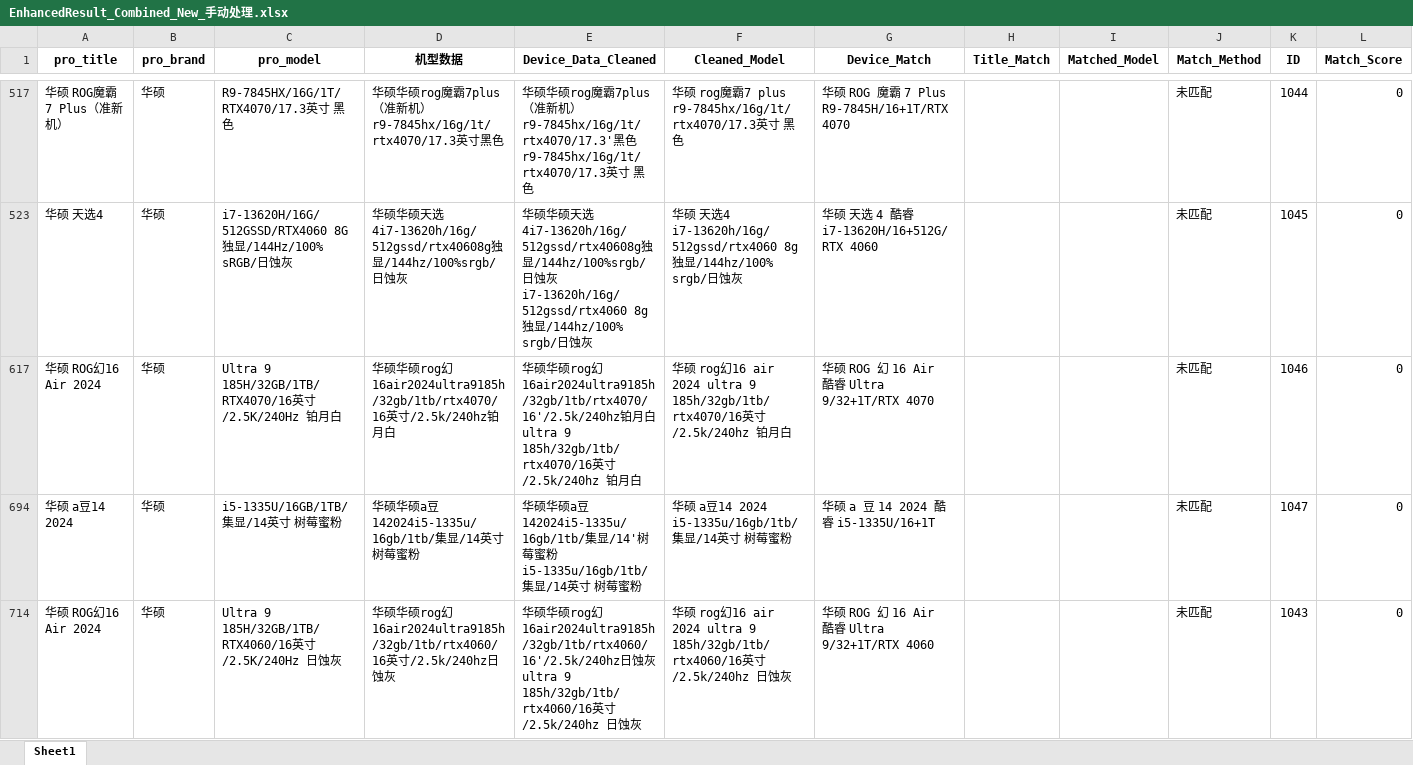
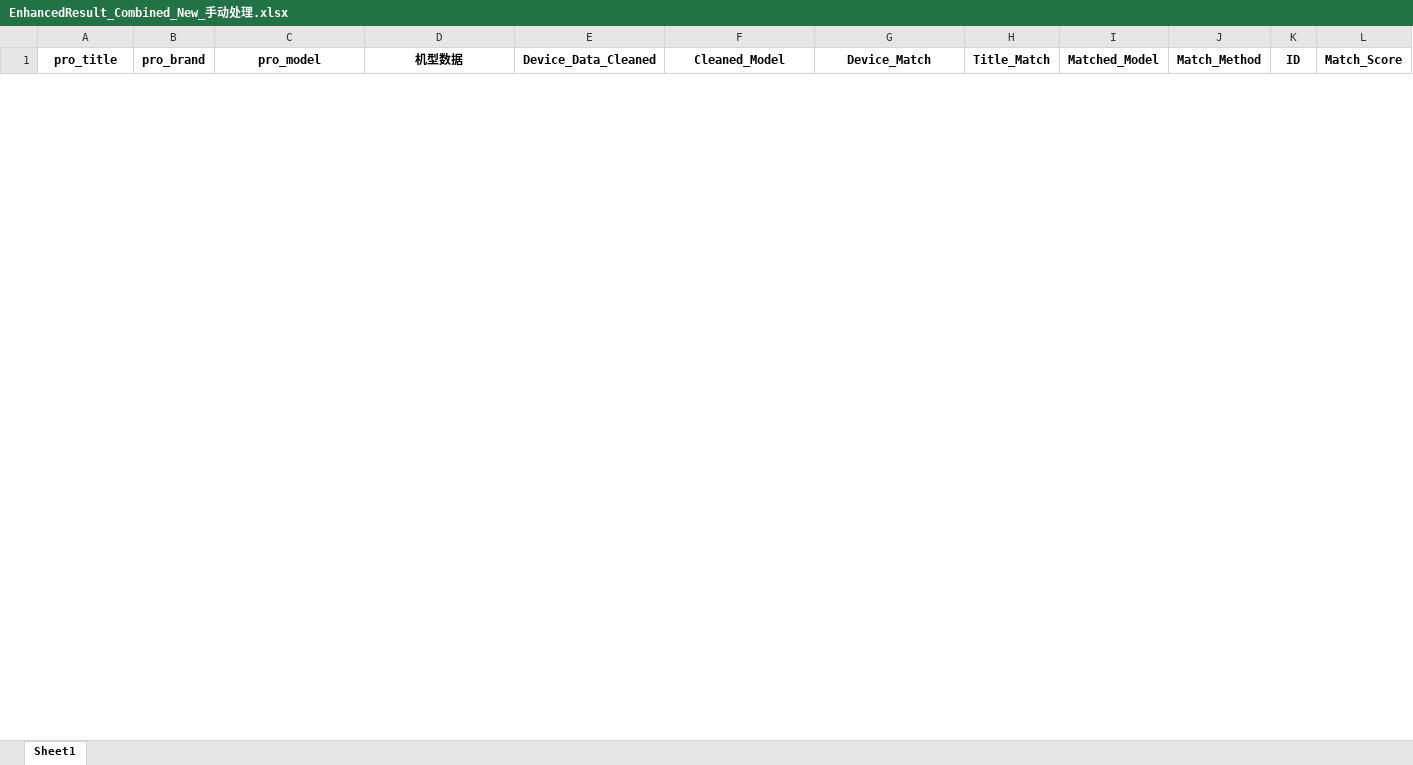
Before and after one commit to YonglinChann/myWork, an Excel workbook: Python/Equipments/EnhancedResult_Combined_New_手动处理.xlsx, sheet Sheet1, drawn as a sheet; only a part is shown, gaps mark what is left out; values as stored, in another font and other column widths than the file's, no borders; removed rows and columns are numbered as before the commit, all else as after; the diff covers the shown part only; the diff names each change by its address in the sheet, - before the commit and + after, or states it on an @@ line.

```diff
--- a/Python/Equipments/EnhancedResult_Combined_New_手动处理.xlsx (sheet Sheet1)
+++ b/Python/Equipments/EnhancedResult_Combined_New_手动处理.xlsx (sheet Sheet1)
@@ row 517 hidden: 华硕 ROG魔霸7 Plus（准新机） | 华硕 | R9-7845HX/16G/1T/RTX4070/17.3英寸 黑色 | 华硕华硕rog魔霸7plus（准新机）r9-7845hx/16g/1t/rtx4070/17.3英寸黑色 | 华硕华硕rog魔霸7plus（准新机）r9-7845hx/16g/1t/rtx4070/17.3'黑色 r9-7845hx/16g/1t/rtx4070/17.3英寸 黑色 | 华硕 rog魔霸7 plus r9-7845hx/16g/1t/rtx4070/17.3英寸 黑色 | 华硕 ROG 魔霸 7 Plus R9-7845H/16+1T/RTX 4070 |  |  | 未匹配 | 1044 | 0 @@
@@ row 523 hidden: 华硕 天选4 | 华硕 | i7-13620H/16G/512GSSD/RTX4060 8G独显/144Hz/100% sRGB/日蚀灰 | 华硕华硕天选4i7-13620h/16g/512gssd/rtx40608g独显/144hz/100%srgb/日蚀灰 | 华硕华硕天选4i7-13620h/16g/512gssd/rtx40608g独显/144hz/100%srgb/日蚀灰 i7-13620h/16g/512gssd/rtx4060 8g独显/144hz/100% srgb/日蚀灰 | 华硕 天选4 i7-13620h/16g/512gssd/rtx4060 8g独显/144hz/100% srgb/日蚀灰 | 华硕 天选 4 酷睿 i7-13620H/16+512G/RTX 4060 |  |  | 未匹配 | 1045 | 0 @@
@@ row 617 hidden: 华硕 ROG幻16 Air 2024 | 华硕 | Ultra 9 185H/32GB/1TB/RTX4070/16英寸/2.5K/240Hz 铂月白 | 华硕华硕rog幻16air2024ultra9185h/32gb/1tb/rtx4070/16英寸/2.5k/240hz铂月白 | 华硕华硕rog幻16air2024ultra9185h/32gb/1tb/rtx4070/16'/2.5k/240hz铂月白 ultra 9 185h/32gb/1tb/rtx4070/16英寸/2.5k/240hz 铂月白 | 华硕 rog幻16 air 2024 ultra 9 185h/32gb/1tb/rtx4070/16英寸/2.5k/240hz 铂月白 | 华硕 ROG 幻 16 Air 酷睿 Ultra 9/32+1T/RTX 4070 |  |  | 未匹配 | 1046 | 0 @@
@@ row 694 hidden: 华硕 a豆14 2024 | 华硕 | i5-1335U/16GB/1TB/集显/14英寸 树莓蜜粉 | 华硕华硕a豆142024i5-1335u/16gb/1tb/集显/14英寸树莓蜜粉 | 华硕华硕a豆142024i5-1335u/16gb/1tb/集显/14'树莓蜜粉 i5-1335u/16gb/1tb/集显/14英寸 树莓蜜粉 | 华硕 a豆14 2024 i5-1335u/16gb/1tb/集显/14英寸 树莓蜜粉 | 华硕 a 豆 14 2024 酷睿 i5-1335U/16+1T |  |  | 未匹配 | 1047 | 0 @@
@@ row 714 hidden: 华硕 ROG幻16 Air 2024 | 华硕 | Ultra 9 185H/32GB/1TB/RTX4060/16英寸/2.5K/240Hz 日蚀灰 | 华硕华硕rog幻16air2024ultra9185h/32gb/1tb/rtx4060/16英寸/2.5k/240hz日蚀灰 | 华硕华硕rog幻16air2024ultra9185h/32gb/1tb/rtx4060/16'/2.5k/240hz日蚀灰 ultra 9 185h/32gb/1tb/rtx4060/16英寸/2.5k/240hz 日蚀灰 | 华硕 rog幻16 air 2024 ultra 9 185h/32gb/1tb/rtx4060/16英寸/2.5k/240hz 日蚀灰 | 华硕 ROG 幻 16 Air 酷睿 Ultra 9/32+1T/RTX 4060 |  |  | 未匹配 | 1043 | 0 @@
```
Also changed, not shown: 21 added rows and 22 hidden or unhidden rows elsewhere in this sheet, hidden cells, Python/Equipments/机型表.xlsx, 1 other file.
